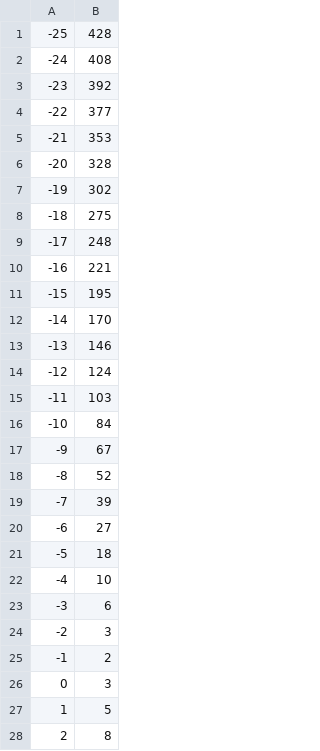
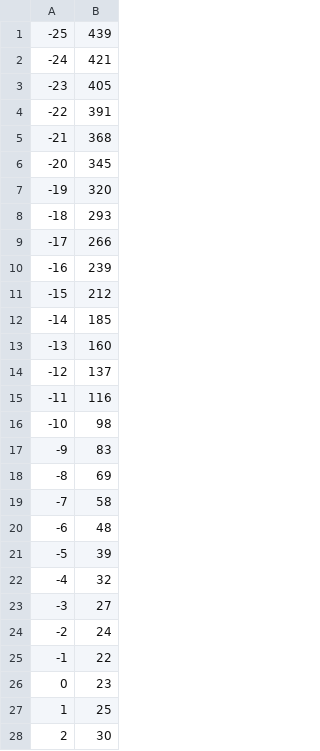
Before and after one commit to Minneo03/ProbAndStatsProject2, a CSV file: ProbAndStatsProject2/SmoothedGraphFunction.csv, drawn as a sheet; only a part is shown; the diff covers the shown part only.

```diff
--- a/ProbAndStatsProject2/SmoothedGraphFunction.csv
+++ b/ProbAndStatsProject2/SmoothedGraphFunction.csv
@@ -1,28 +1,28 @@
--25, 428
--24, 408
--23, 392
--22, 377
--21, 353
--20, 328
--19, 302
--18, 275
--17, 248
--16, 221
--15, 195
--14, 170
--13, 146
--12, 124
--11, 103
--10, 84
--9, 67
--8, 52
--7, 39
--6, 27
--5, 18
--4, 10
--3, 6
--2, 3
--1, 2
-0, 3
-1, 5
-2, 8
+-25, 439
+-24, 421
+-23, 405
+-22, 391
+-21, 368
+-20, 345
+-19, 320
+-18, 293
+-17, 266
+-16, 239
+-15, 212
+-14, 185
+-13, 160
+-12, 137
+-11, 116
+-10, 98
+-9, 83
+-8, 69
+-7, 58
+-6, 48
+-5, 39
+-4, 32
+-3, 27
+-2, 24
+-1, 22
+0, 23
+1, 25
+2, 30
```
Also changed, not shown: 23 edited cells elsewhere in this file, ProbAndStatsProject2/SaltedGraphFunction.csv, 4 other files.
